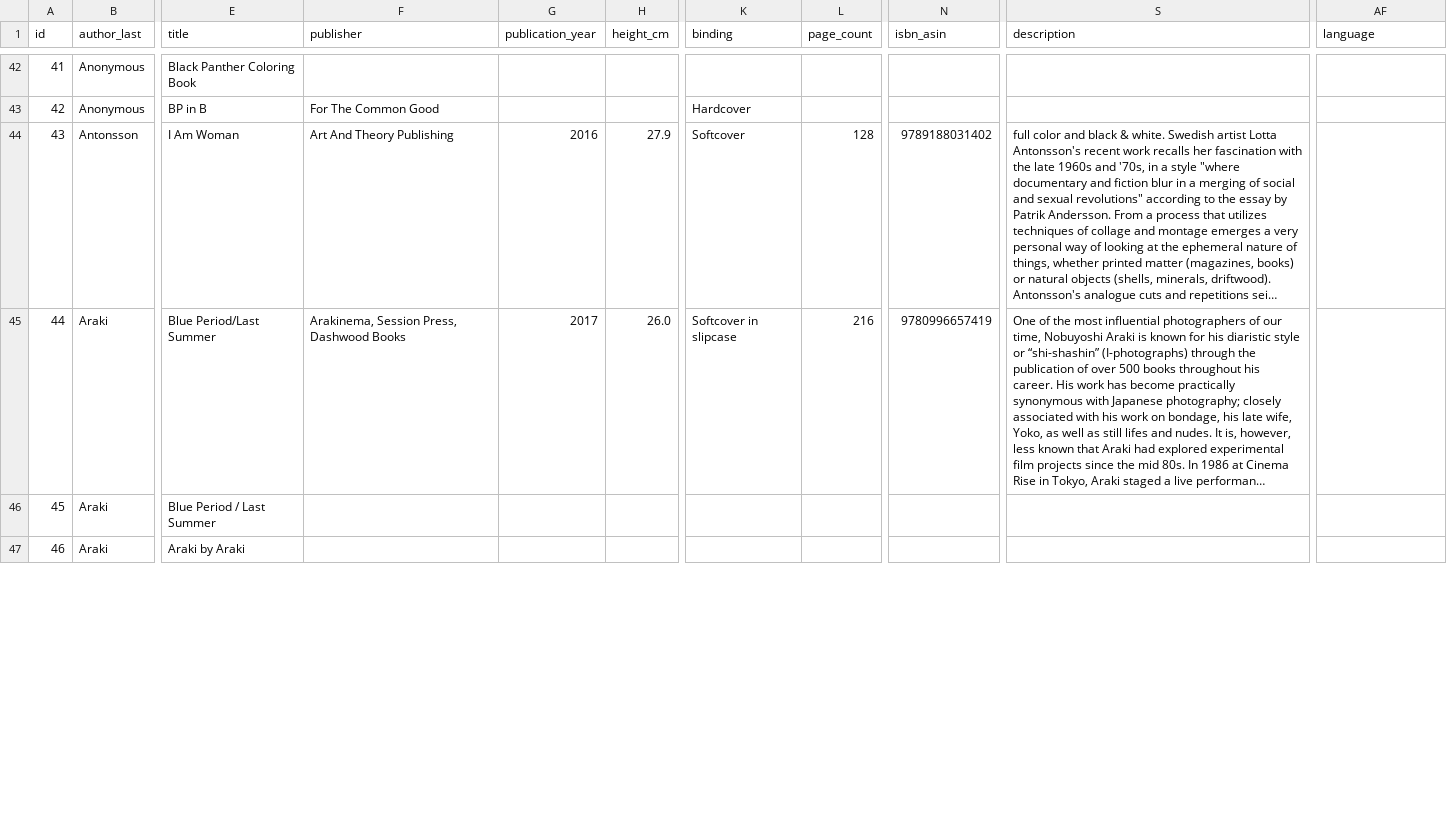
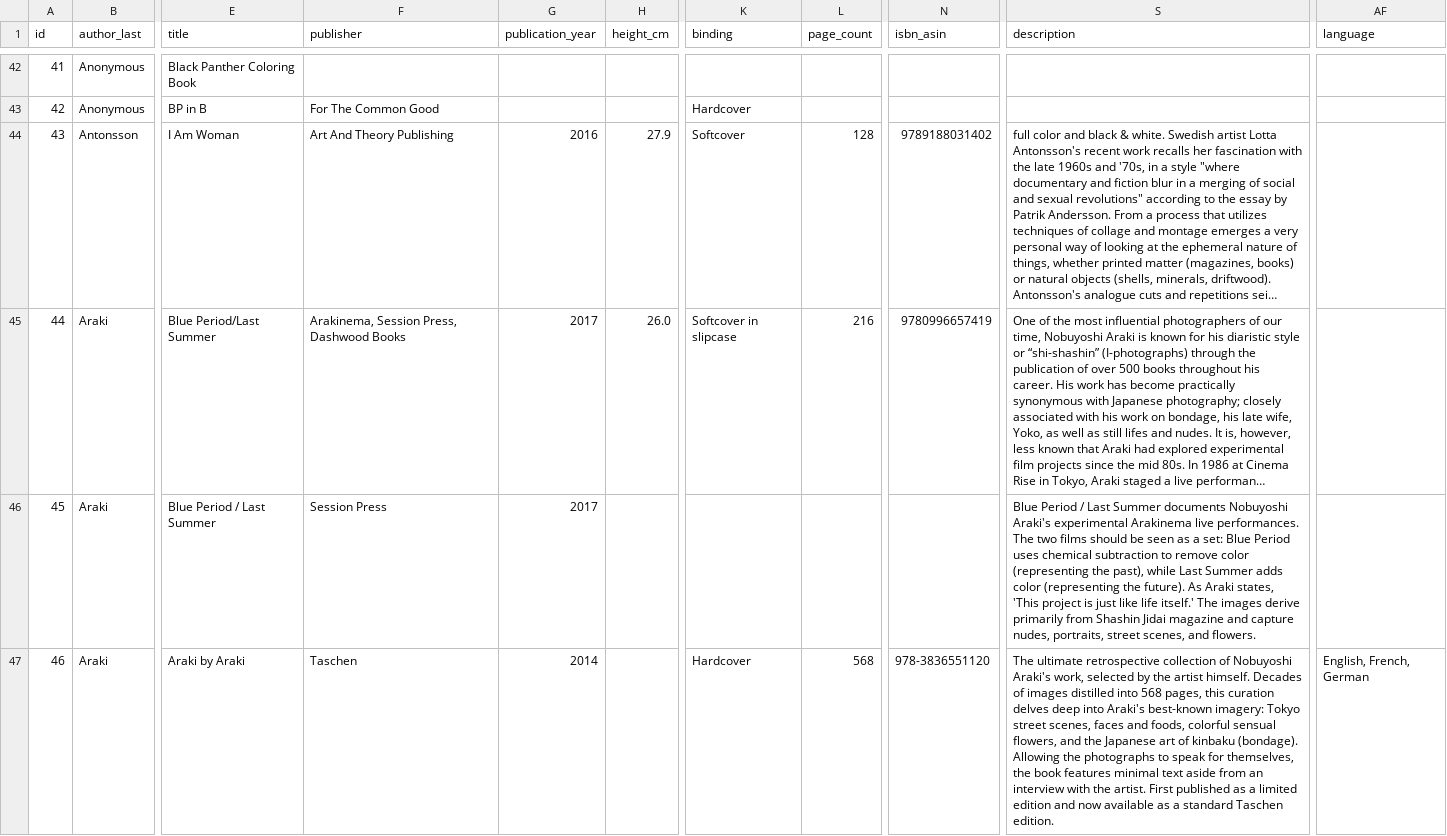
Before and after one commit to Mediaeater/Hudson_Street_Library, a CSV file: src/_data/books.csv, drawn as a sheet; only a part is shown, gaps mark what is left out; long unchanged cells end in …; the diff covers the shown part only; the diff names each change by its address in the sheet, - before the commit and + after, or states it on an @@ line.

```diff
--- a/src/_data/books.csv
+++ b/src/_data/books.csv
-F46 (publisher): (empty)
+F46 (publisher): Session Press
-G46 (publication_year): (empty)
+G46 (publication_year): 2017
-S46 (description): (empty)
+S46 (description): Blue Period / Last Summer documents Nobuyoshi Araki's experimental Arakinema live performances. The two films should be seen as a set: Blue Period uses chemical subtraction to remove color (representing the past), while Last Summer adds color (representing the future). As Araki states, 'This project is just like life itself.' The images derive primarily from Shashin Jidai magazine and capture nudes, portraits, street scenes, and flowers.
-F47 (publisher): (empty)
+F47 (publisher): Taschen
-G47 (publication_year): (empty)
+G47 (publication_year): 2014
-K47 (binding): (empty)
+K47 (binding): Hardcover
-L47 (page_count): (empty)
+L47 (page_count): 568
-N47 (isbn_asin): (empty)
+N47 (isbn_asin): 978-3836551120
-S47 (description): (empty)
+S47 (description): The ultimate retrospective collection of Nobuyoshi Araki's work, selected by the artist himself. Decades of images distilled into 568 pages, this curation delves deep into Araki's best-known imagery: Tokyo street scenes, faces and foods, colorful sensual flowers, and the Japanese art of kinbaku (bondage). Allowing the photographs to speak for themselves, the book features minimal text aside from an interview with the artist. First published as a limited edition and now available as a standard Taschen edition.
-AF47 (language): (empty)
+AF47 (language): English, French, German
```
Also changed, not shown: 14 edited cells elsewhere in this file.
